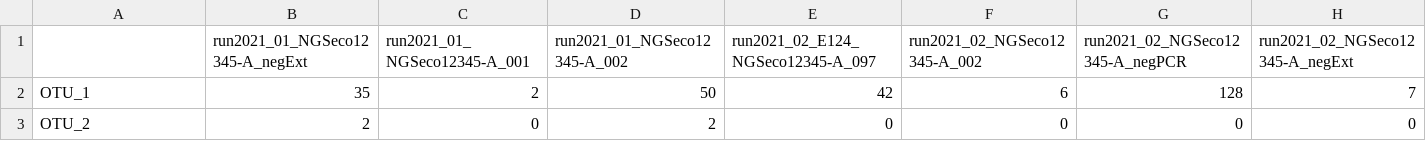
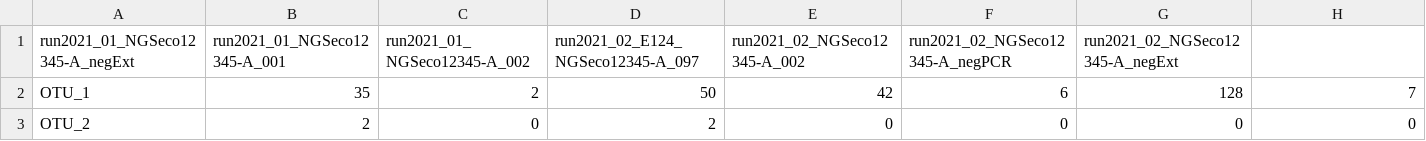
Before and after one commit to laur34/NC_complex_otu_tables, a CSV file: otu_table_example.csv, drawn as a sheet; only a part is shown.

Commit message:
correct version of table

```diff
--- a/otu_table_example.csv
+++ b/otu_table_example.csv
@@ -1,2 +1,2 @@
-	run2021_01_NGSeco12345-A_negExt	run2021_01_NGSeco12345-A_001	run2021_01_NGSeco12345-A_002	run2021_02_E124_NGSeco12345-A_097	run2021_02_NGSeco12345-A_002	run2021_02_NGSeco12345-A_negPCR	run2021_02_NGSeco12345-A_negExt
+run2021_01_NGSeco12345-A_negExt	run2021_01_NGSeco12345-A_001	run2021_01_NGSeco12345-A_002	run2021_02_E124_NGSeco12345-A_097	run2021_02_NGSeco12345-A_002	run2021_02_NGSeco12345-A_negPCR	run2021_02_NGSeco12345-A_negExt
 OTU_1	35	2	50	42	6	128	7
```
